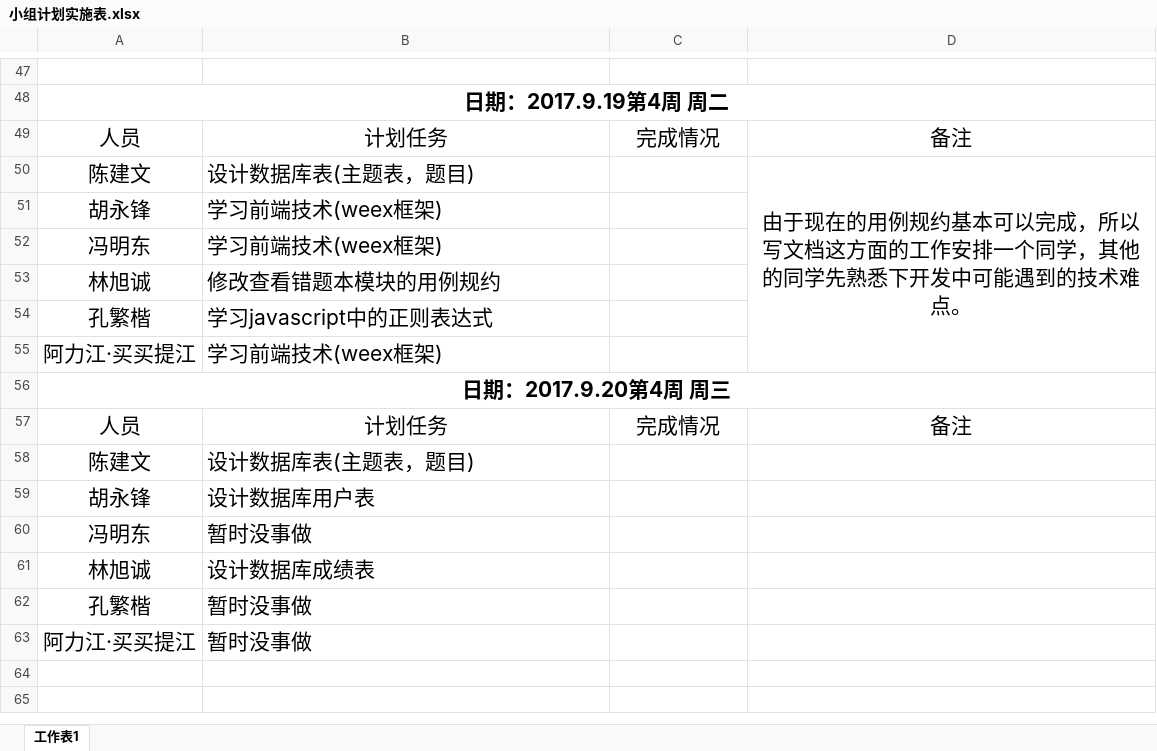
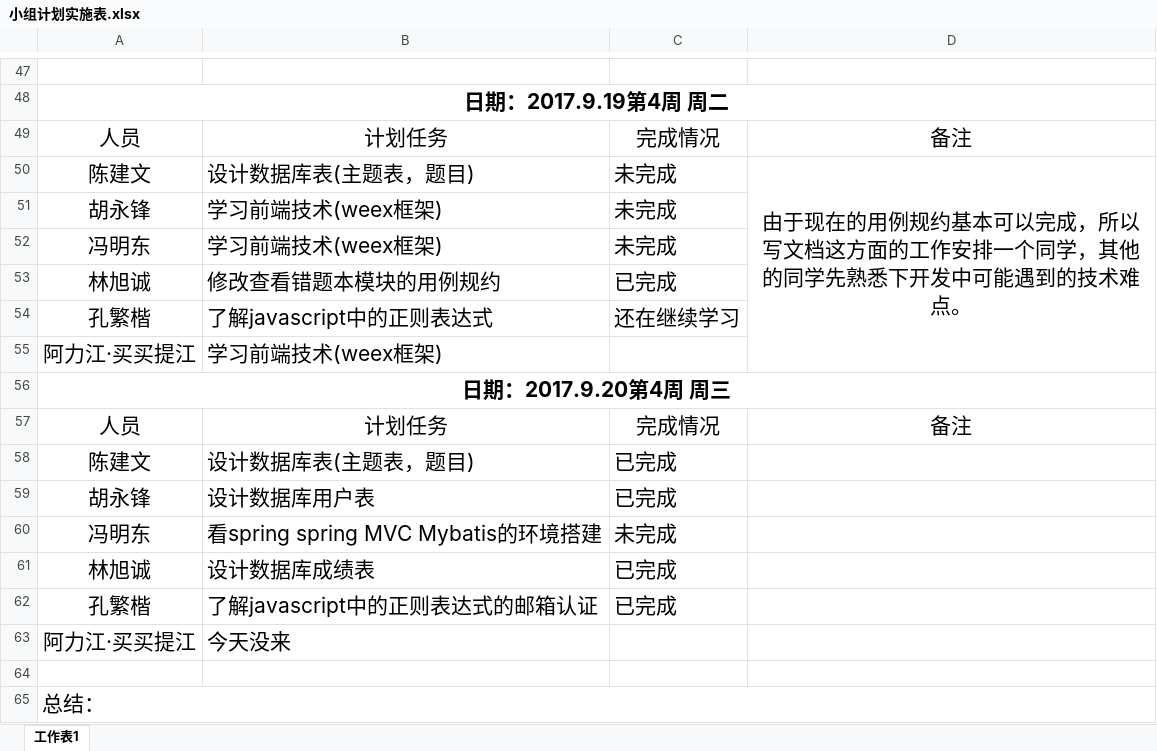
Before and after one commit to gdqysoft/fcsapp, an Excel workbook: 第五组（小马）/小组计划实施表.xlsx, sheet 工作表1, drawn as a sheet; only a part is shown, gaps mark what is left out; values as stored, in another font and other column widths than the file's, no borders; the diff names each change by its address in the sheet, - before the commit and + after, or states it on an @@ line.

```diff
--- a/第五组（小马）/小组计划实施表.xlsx (sheet 工作表1)
+++ b/第五组（小马）/小组计划实施表.xlsx (sheet 工作表1)
-C50:C52: (empty)
+C50:C52: 未完成
-C53: (empty)
+C53: 已完成
-B54: 学习javascript中的正则表达式
+B54: 了解javascript中的正则表达式
-C54: (empty)
+C54: 还在继续学习
-C58:C59: (empty)
+C58:C59: 已完成
-B60: 暂时没事做
+B60: 看spring spring MVC Mybatis的环境搭建
-C60: (empty)
+C60: 未完成
-C61:C62: (empty)
+C61:C62: 已完成
-B62: 暂时没事做
+B62: 了解javascript中的正则表达式的邮箱认证
-B63: 暂时没事做
+B63: 今天没来
+row 64: (empty)
+row 65: 总结：
```
